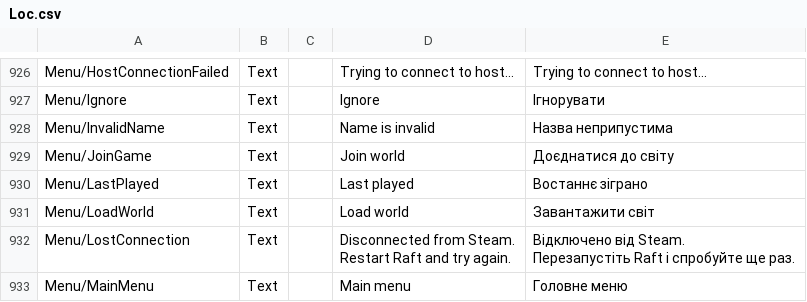
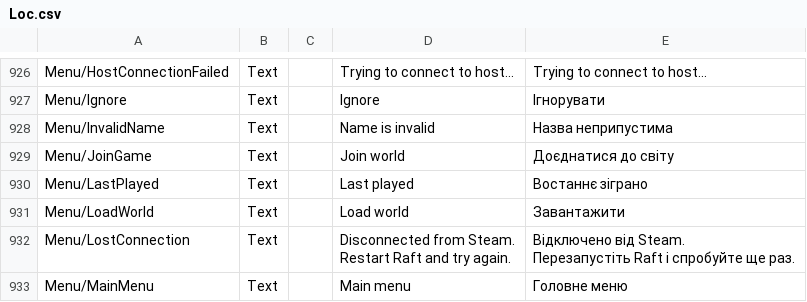
Before and after one commit to Damglador/Raft-UA, a CSV file: uk/Loc.csv, drawn as a sheet; only a part is shown, gaps mark what is left out; the diff names each change by its address in the sheet, - before the commit and + after, or states it on an @@ line.

Commit message:
New translations Source.csv (Ukrainian)

```diff
--- a/uk/Loc.csv
+++ b/uk/Loc.csv
-E931: Завантажити світ
+E931: Завантажити
```
